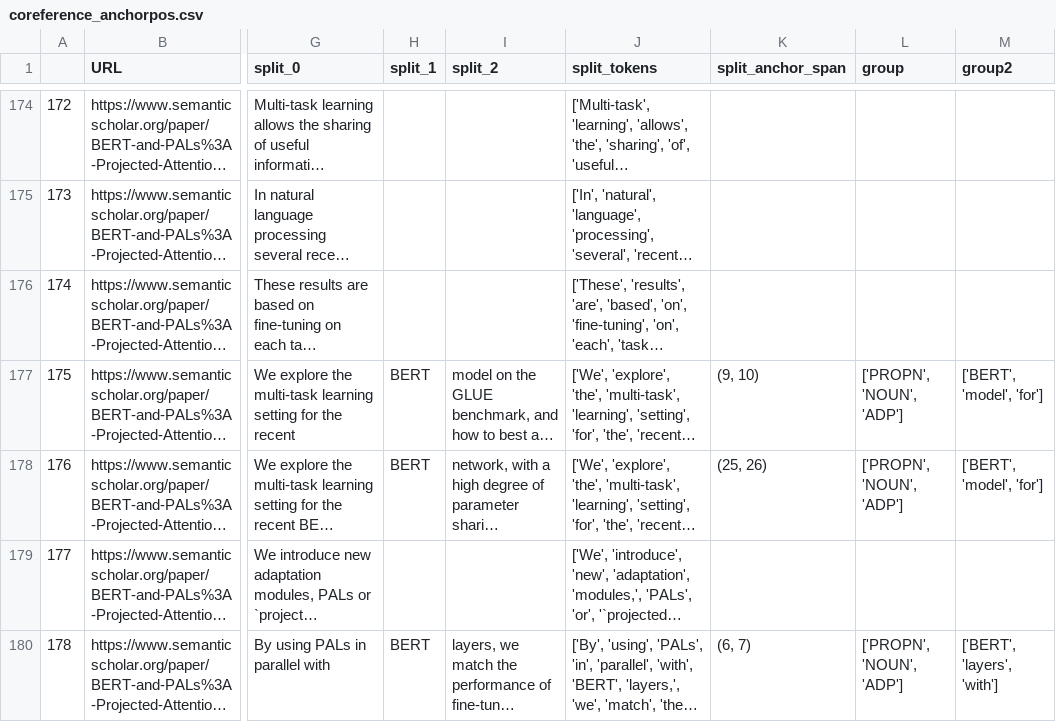
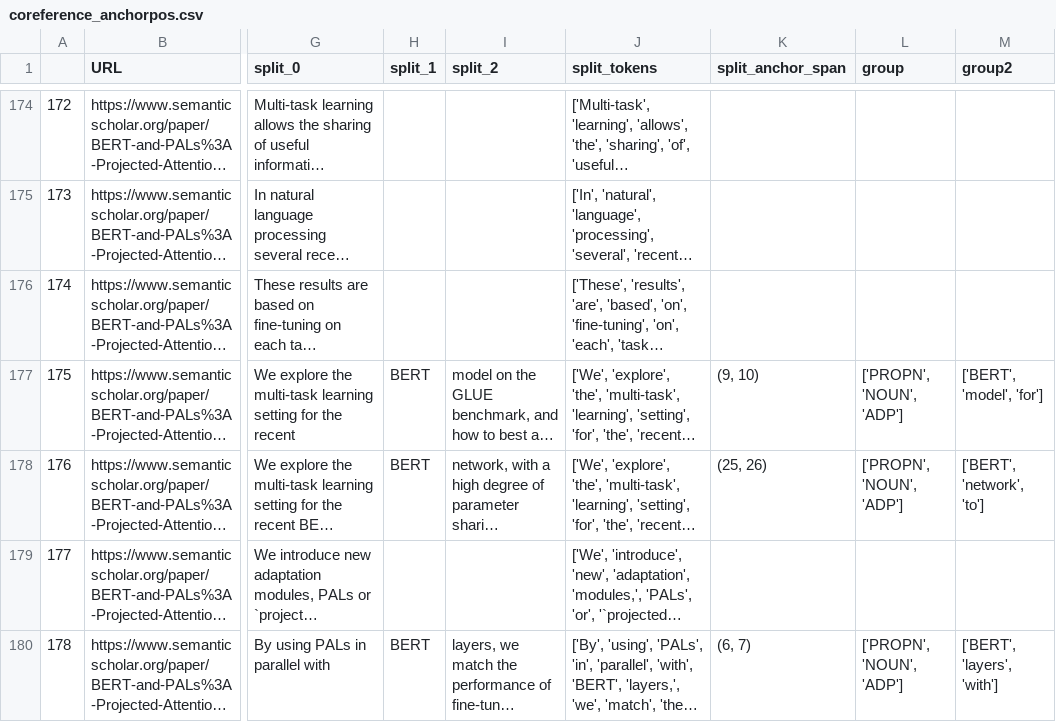
Before and after one commit to cephcyn/alignpaper, a CSV file: outputs/BERT/coreference_anchorpos.csv, drawn as a sheet; only a part is shown, gaps mark what is left out; long unchanged cells end in …; the diff covers the shown part only; the diff names each change by its address in the sheet, - before the commit and + after, or states it on an @@ line.

```diff
--- a/outputs/BERT/coreference_anchorpos.csv
+++ b/outputs/BERT/coreference_anchorpos.csv
-M178 (group2): ['BERT', 'model', 'for']
+M178 (group2): ['BERT', 'network', 'to']
```
Also changed, not shown: 33 edited cells elsewhere in this file, outputs/BERT/coreference_anchorverb.csv, outputs/BERT/whitespace_anchorpos.csv, 18 other files.
